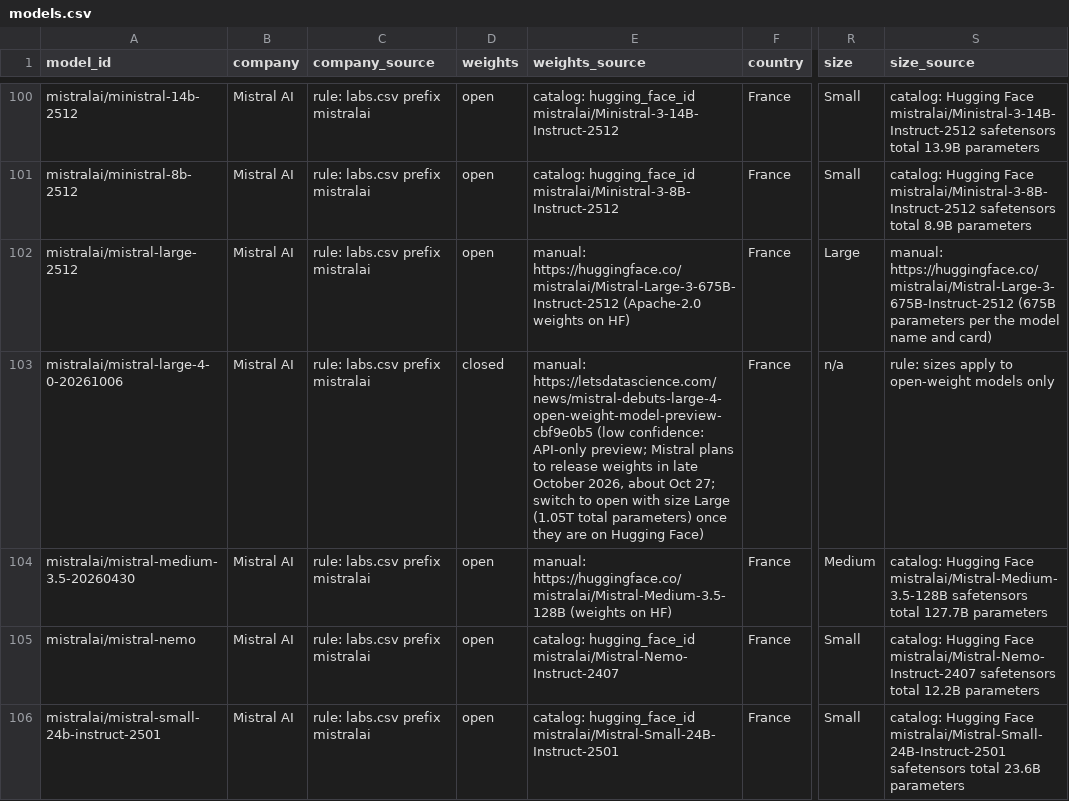
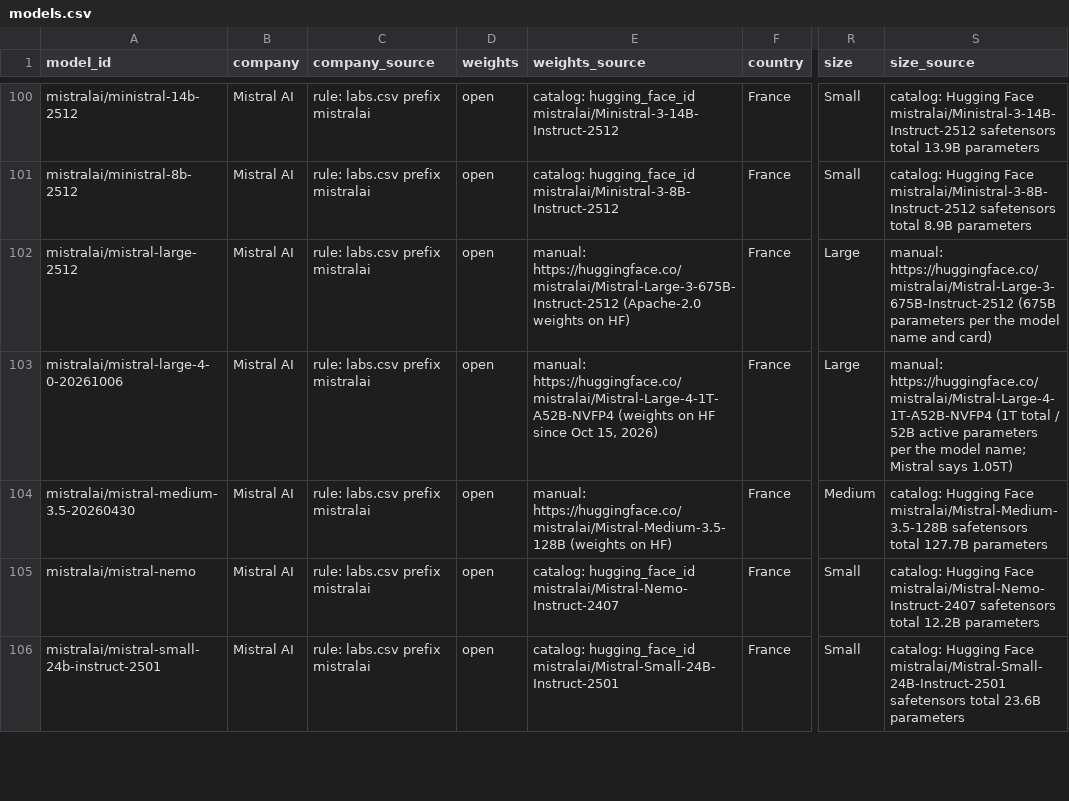
Before and after one commit to danielwipert/openrouter.chart, a CSV file: registry/models.csv, drawn as a sheet; only a part is shown, gaps mark what is left out; the diff covers the shown part only; the diff names each change by its address in the sheet, - before the commit and + after, or states it on an @@ line.

```diff
--- a/registry/models.csv
+++ b/registry/models.csv
-D103 (weights): closed
+D103 (weights): open
-E103 (weights_source): manual: https://letsdatascience.com/news/mistral-debuts-large-4-open-weight-model-preview-cbf9e0b5 (low confidence: API-only preview; Mistral plans to release weights in late October 2026, about Oct 27; switch to open with size Large (1.05T total parameters) once they are on Hugging Face)
+E103 (weights_source): manual: https://huggingface.co/mistralai/Mistral-Large-4-1T-A52B-NVFP4 (weights on HF since Oct 15, 2026)
-R103 (size): n/a
+R103 (size): Large
-S103 (size_source): rule: sizes apply to open-weight models only
+S103 (size_source): manual: https://huggingface.co/mistralai/Mistral-Large-4-1T-A52B-NVFP4 (1T total / 52B active parameters per the model name; Mistral says 1.05T)
```
Also changed, not shown: 12 edited cells elsewhere in this file, output/2026-W43/monthly.csv, output/2026-W43/weekly.csv, 30 other files.
